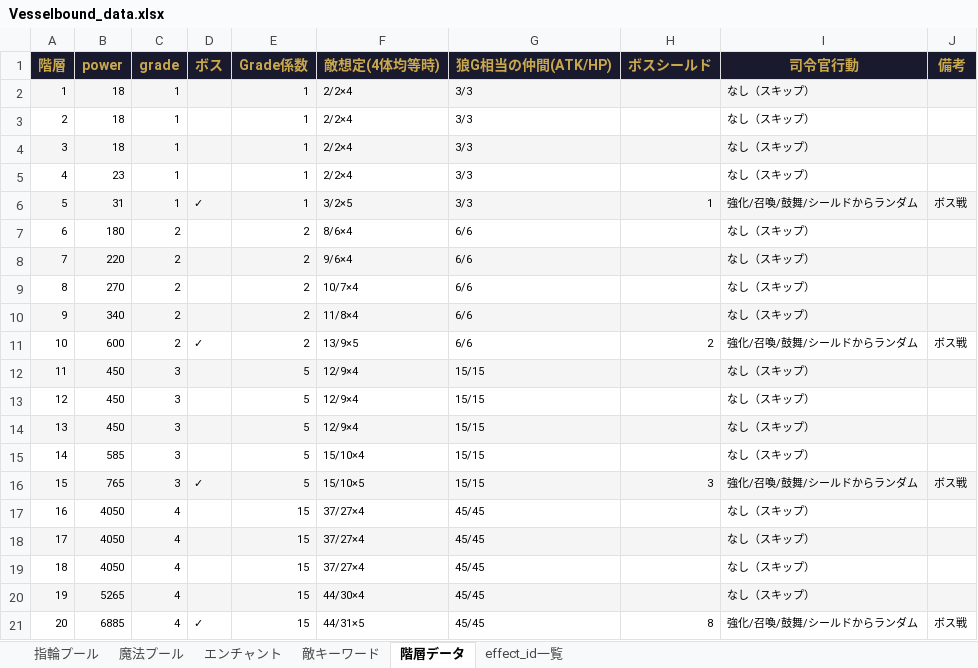
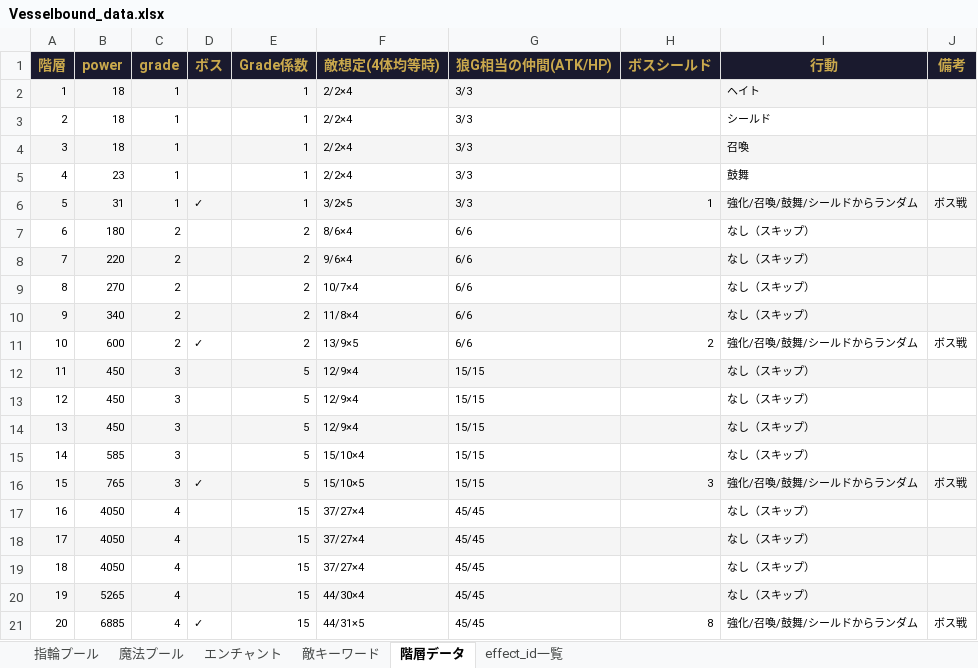
Before and after one commit to Yuki-fa/Vesselbound, an Excel workbook: js/Vesselbound_data.xlsx, sheet 階層データ, drawn as a sheet; values as stored, in another font and other column widths than the file's, no borders; charts and pictures not drawn; the diff names each change by its address in the sheet, - before the commit and + after, or states it on an @@ line.

```diff
--- a/js/Vesselbound_data.xlsx (sheet 階層データ)
+++ b/js/Vesselbound_data.xlsx (sheet 階層データ)
-I1: 司令官行動
+I1: 行動
-I2 (行動): なし（スキップ）
+I2 (行動): ヘイト
-I3 (行動): なし（スキップ）
+I3 (行動): シールド
-I4 (行動): なし（スキップ）
+I4 (行動): 召喚
-I5 (行動): なし（スキップ）
+I5 (行動): 鼓舞
```
Also changed, not shown: 1 other file.
